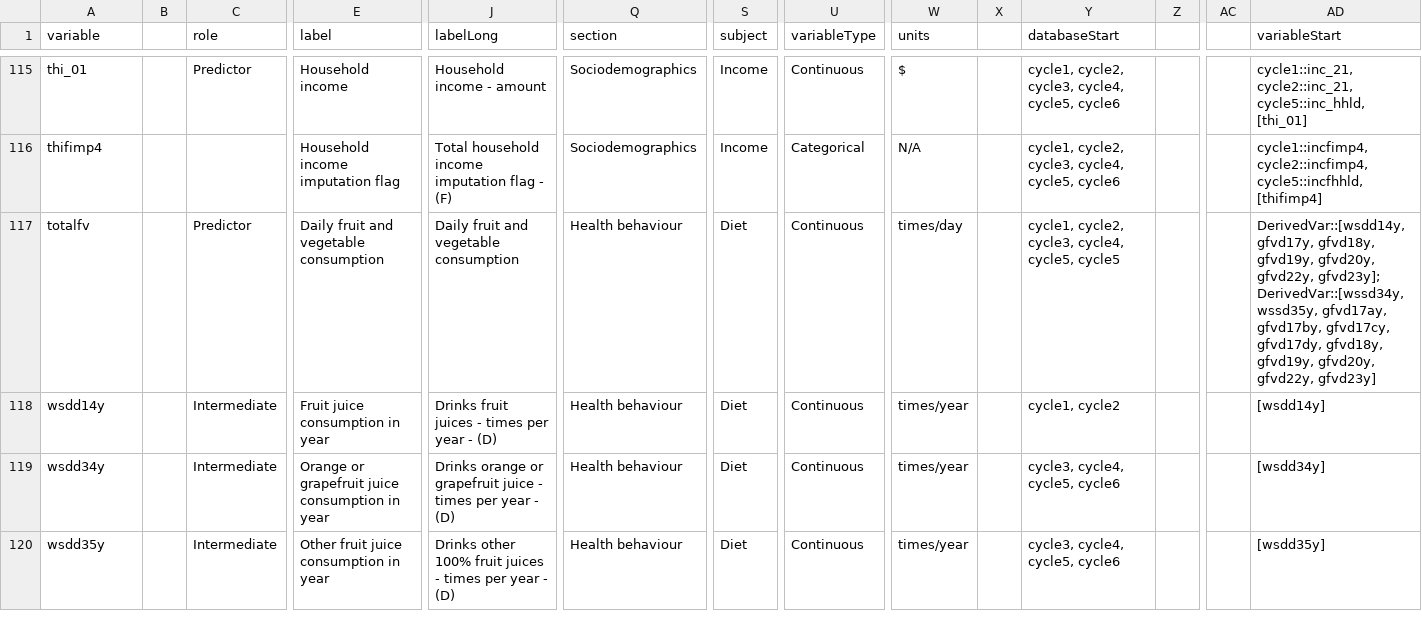
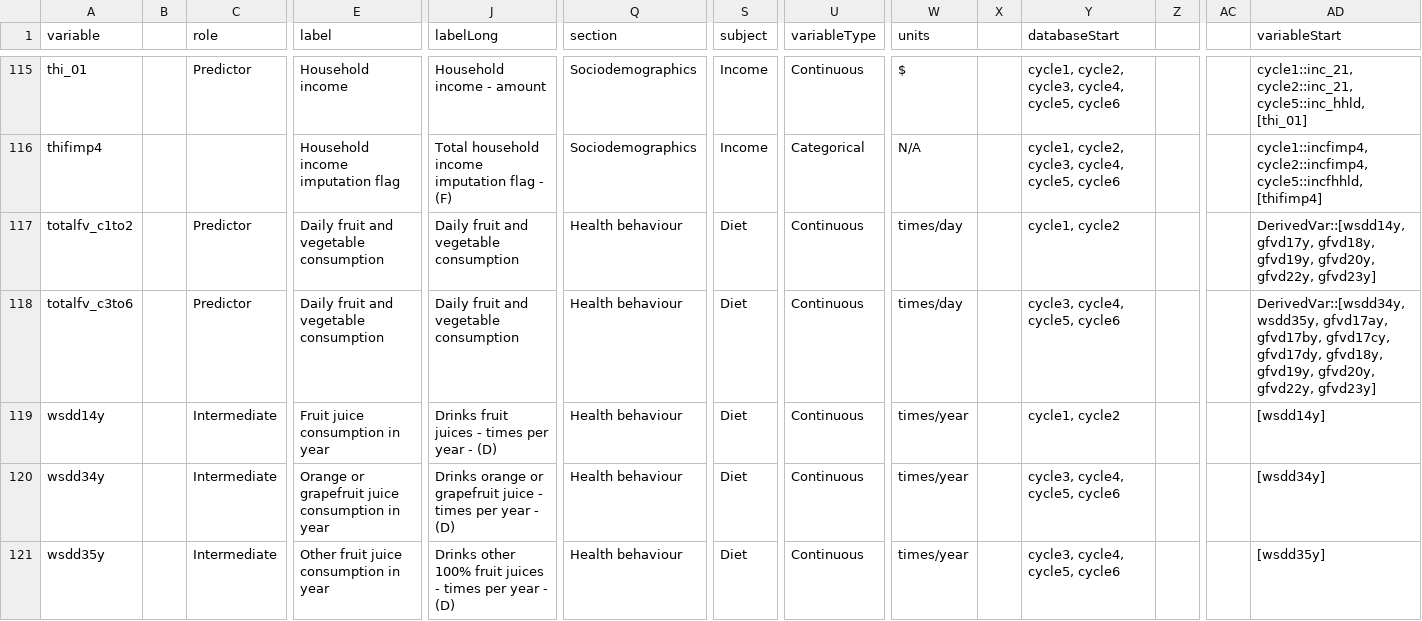
Before and after one commit to Big-Life-Lab/chmsflow, a CSV file: worksheets/chmsflow-variables.csv, drawn as a sheet; only a part is shown, gaps mark what is left out; addresses are those after the commit; rows hold the shown columns only; the diff names each change by its address in the sheet, - before the commit and + after, or states it on an @@ line.

```diff
--- a/worksheets/chmsflow-variables.csv
+++ b/worksheets/chmsflow-variables.csv
+row 117: totalfv_c1to2 |  | Predictor | Daily fruit and vegetable consumption | Daily fruit and vegetable consumption | Health behaviour | Diet | Continuous | times/day |  | cycle1, cycle2 |  |  | DerivedVar::[wsdd14y, gfvd17y, gfvd18y, gfvd19y, gfvd20y, gfvd22y, gfvd23y]
-A118 (variable): totalfv
+A118 (variable): totalfv_c3to6
-Y118 (databaseStart): cycle1, cycle2, cycle3, cycle4, cycle5, cycle5
+Y118 (databaseStart): cycle3, cycle4, cycle5, cycle6
-AD118 (variableStart): DerivedVar::[wsdd14y, gfvd17y, gfvd18y, gfvd19y, gfvd20y, gfvd22y, gfvd23y]; DerivedVar::[wssd34y, wssd35y, gfvd17ay, gfvd17by,…
+AD118 (variableStart): DerivedVar::[wsdd34y, wsdd35y, gfvd17ay, gfvd17by,…
```
Also changed, not shown: worksheets/c6-chmsflow-variables.csv, worksheets/chmsflow-variable-details.csv, 3 other files.
